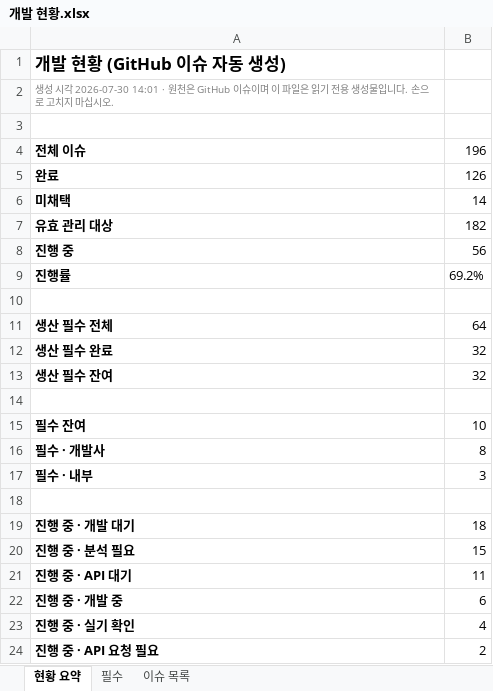
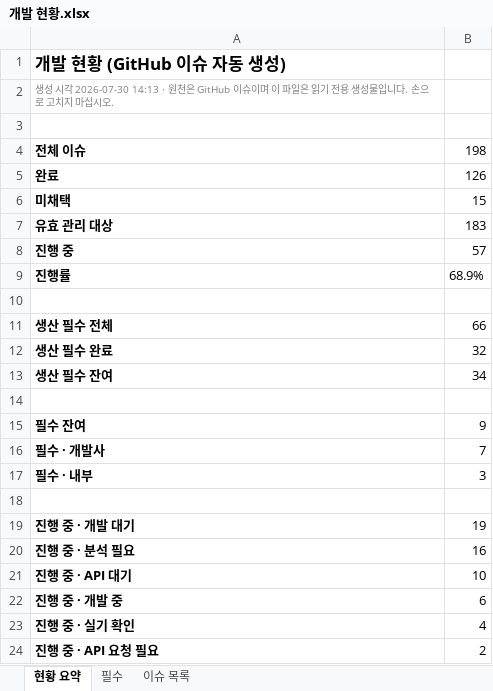
Before and after one commit to uuuuj/a2z, an Excel workbook: 개발 현황.xlsx, sheet 현황 요약, drawn as a sheet; values as stored, in another font and other column widths than the file's, no borders; the diff names each change by its address in the sheet, - before the commit and + after, or states it on an @@ line.

```diff
--- a/개발 현황.xlsx (sheet 현황 요약)
+++ b/개발 현황.xlsx (sheet 현황 요약)
-A2: …시각 2026-07-30 14:01 · 원천은…
+A2: …시각 2026-07-30 14:13 · 원천은…
-B4: 196
+B4: 198
-B6: 14
+B6: 15
-B7: 182
+B7: 183
-B8: 56
+B8: 57
-B9: 69.2%
+B9: 68.9%
-B11: 64
+B11: 66
-B13: 32
+B13: 34
-B15: 10
+B15: 9
-B16: 8
+B16: 7
-B19: 18
+B19: 19
-B20: 15
+B20: 16
-B21: 11
+B21: 10
```
Also changed, not shown: sheet 이슈 목록, sheet 필수, 1 other file.
